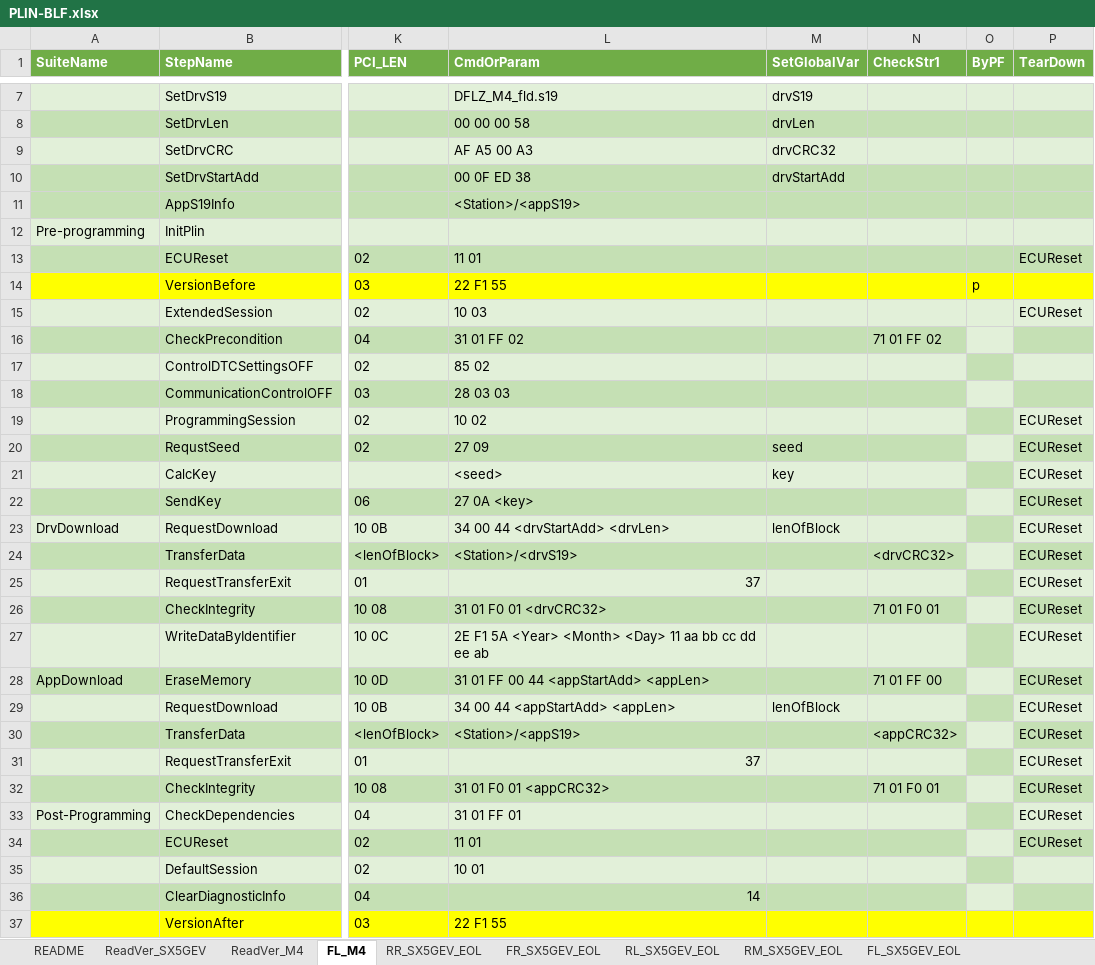
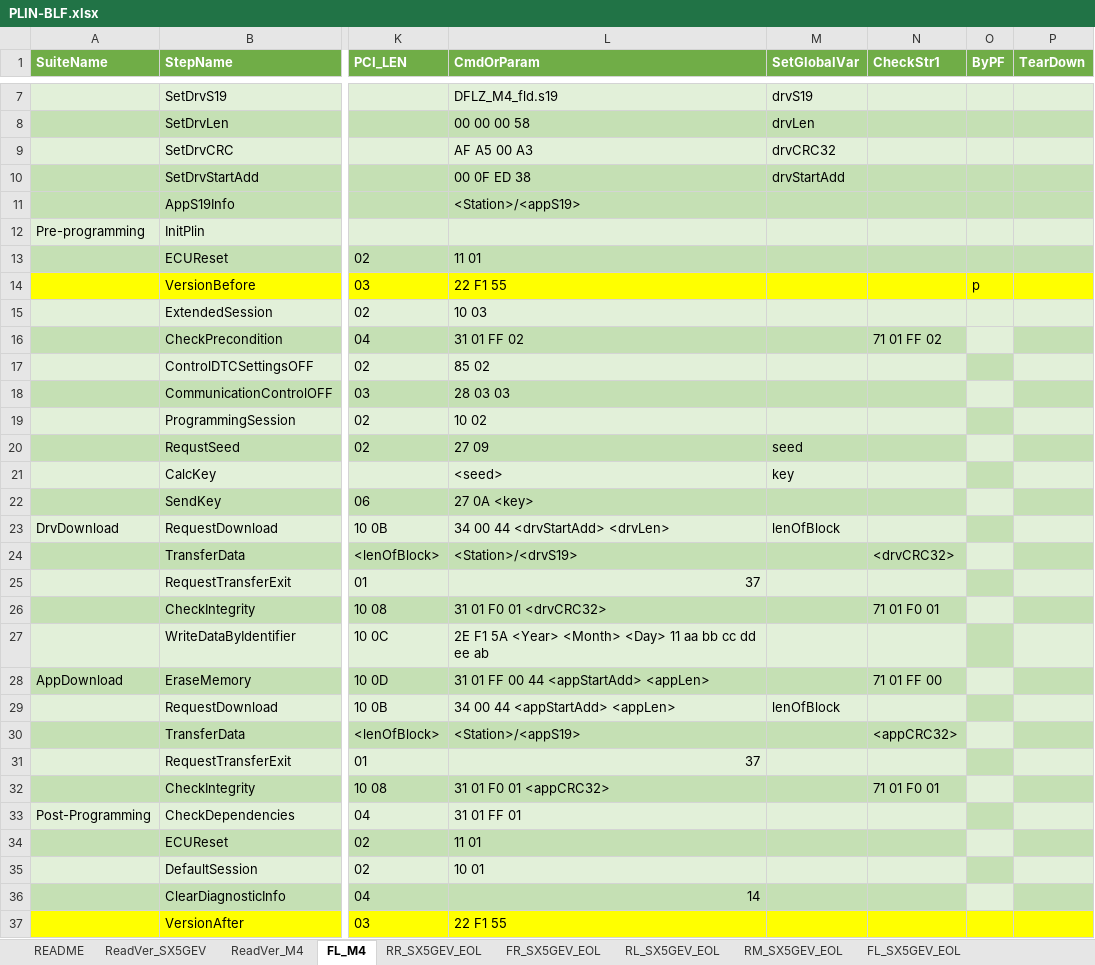
Before and after one commit to ShenSteven/AutoPlasticOmnium, an Excel workbook: scripts/PLIN-BLF.xlsx, sheet FL_M4, drawn as a sheet; only a part is shown, gaps mark what is left out; values as stored, in another font and other column widths than the file's, no borders; the diff names each change by its address in the sheet, - before the commit and + after, or states it on an @@ line.

```diff
--- a/scripts/PLIN-BLF.xlsx (sheet FL_M4)
+++ b/scripts/PLIN-BLF.xlsx (sheet FL_M4)
-P13 (TearDown): ECUReset
+P13 (TearDown): (empty)
-P15 (TearDown): ECUReset
+P15 (TearDown): (empty)
-P19:P34 (TearDown): ECUReset
+P19:P34 (TearDown): (empty)
```
Also changed, not shown: 4 other files.
